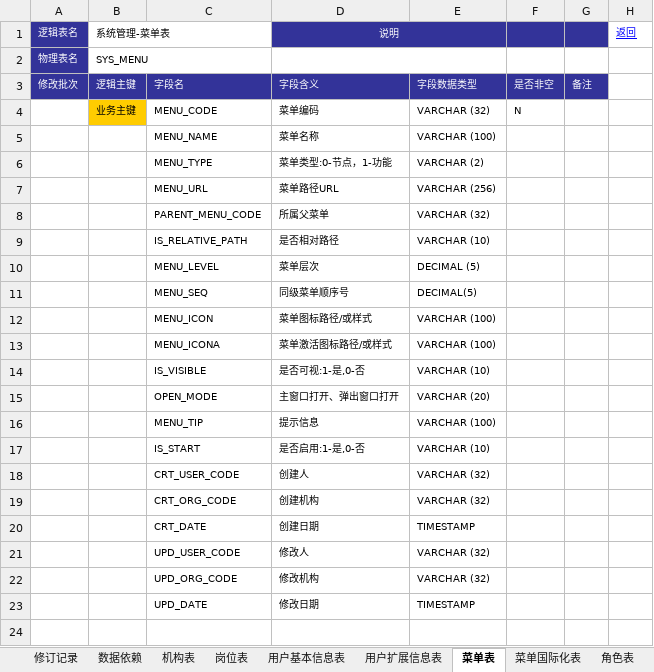
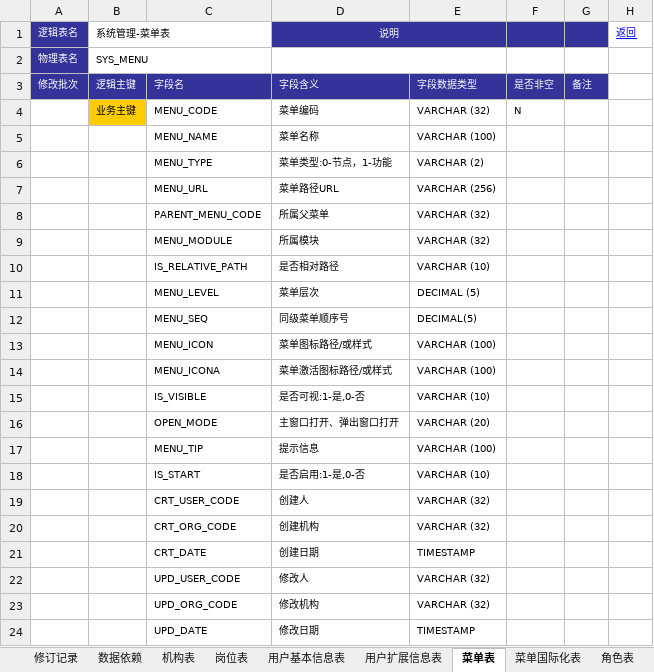
Before and after one commit to Suny996/sshs, an Excel workbook: sshs/doc/02-design/SYS系统管理应用层设计V1.0.xlsm, sheet 菜单表, drawn as a sheet; values as stored, in another font and other column widths than the file's, no borders; the diff names each change by its address in the sheet, - before the commit and + after, or states it on an @@ line.

```diff
--- a/sshs/doc/02-design/SYS系统管理应用层设计V1.0.xlsm (sheet 菜单表)
+++ b/sshs/doc/02-design/SYS系统管理应用层设计V1.0.xlsm (sheet 菜单表)
+row 9:  |  | MENU_MODULE | 所属模块 | VARCHAR (32)
```
Also changed, not shown: 8 other files.
